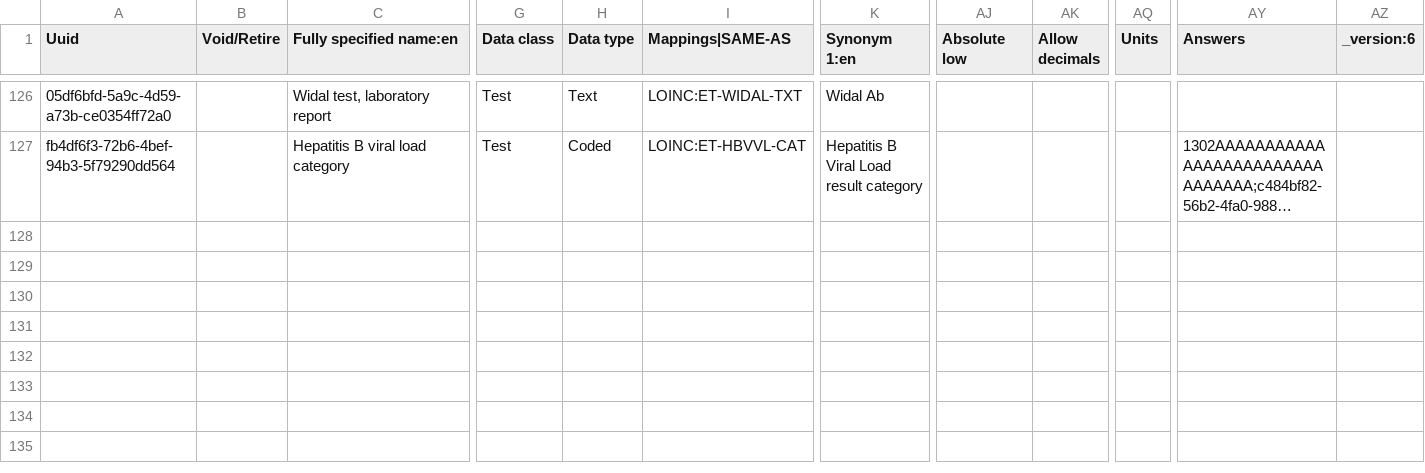
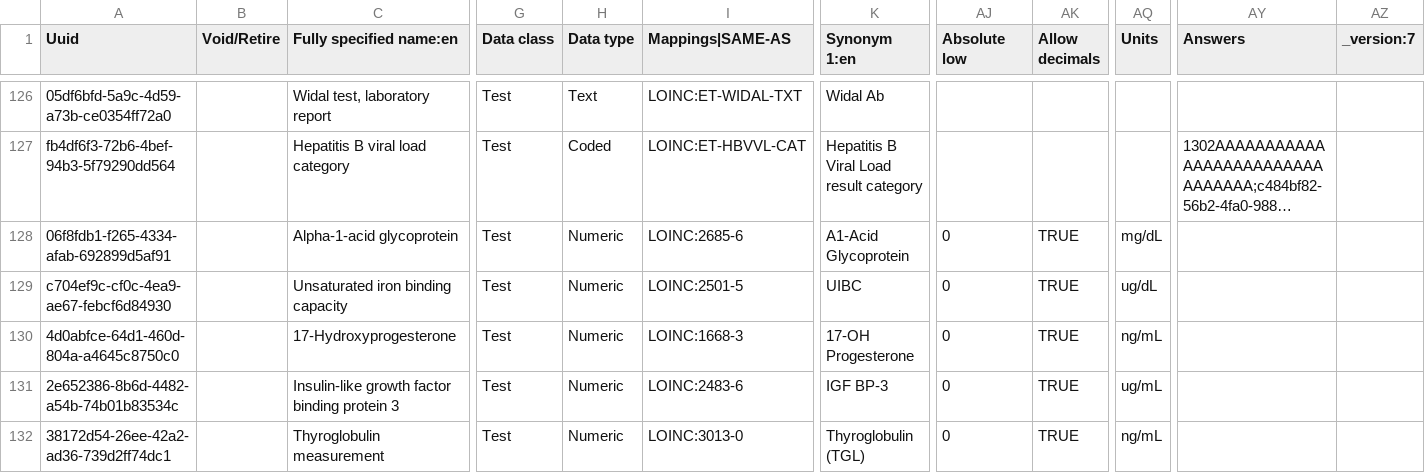
Before and after one commit to palladium-group/ethiopiaemr-openmrs-content, a CSV file: configuration/backend_configuration/concepts/openmrs_lab_order_tests.csv, drawn as a sheet; only a part is shown, gaps mark what is left out; long unchanged cells end in …; rows hold the shown columns only; the diff covers the shown part only; the diff names each change by its address in the sheet, - before the commit and + after, or states it on an @@ line.

```diff
--- a/configuration/backend_configuration/concepts/openmrs_lab_order_tests.csv
+++ b/configuration/backend_configuration/concepts/openmrs_lab_order_tests.csv
-AZ1: _version:6
+AZ1: _version:7
+row 128: 06f8fdb1-f265-4334-afab-692899d5af91 |  | Alpha-1-acid glycoprotein | Test | Numeric | LOINC:2685-6 | A1-Acid Glycoprotein | 0 | TRUE | mg/dL
+row 129: c704ef9c-cf0c-4ea9-ae67-febcf6d84930 |  | Unsaturated iron binding capacity | Test | Numeric | LOINC:2501-5 | UIBC | 0 | TRUE | ug/dL
+row 130: 4d0abfce-64d1-460d-804a-a4645c8750c0 |  | 17-Hydroxyprogesterone | Test | Numeric | LOINC:1668-3 | 17-OH Progesterone | 0 | TRUE | ng/mL
+row 131: 2e652386-8b6d-4482-a54b-74b01b83534c |  | Insulin-like growth factor binding protein 3 | Test | Numeric | LOINC:2483-6 | IGF BP-3 | 0 | TRUE | ug/mL
+row 132: 38172d54-26ee-42a2-ad36-739d2ff74dc1 |  | Thyroglobulin measurement | Test | Numeric | LOINC:3013-0 | Thyroglobulin (TGL) | 0 | TRUE | ng/mL
```
Also changed, not shown: 4 added rows and 2 edited cells elsewhere in this file, configuration/backend_configuration/concepts/openmrs_concepts_loinc_updates.csv, configuration/backend_configuration/concepts/zz_order_basket_lab_sets.csv, 1 other file.
